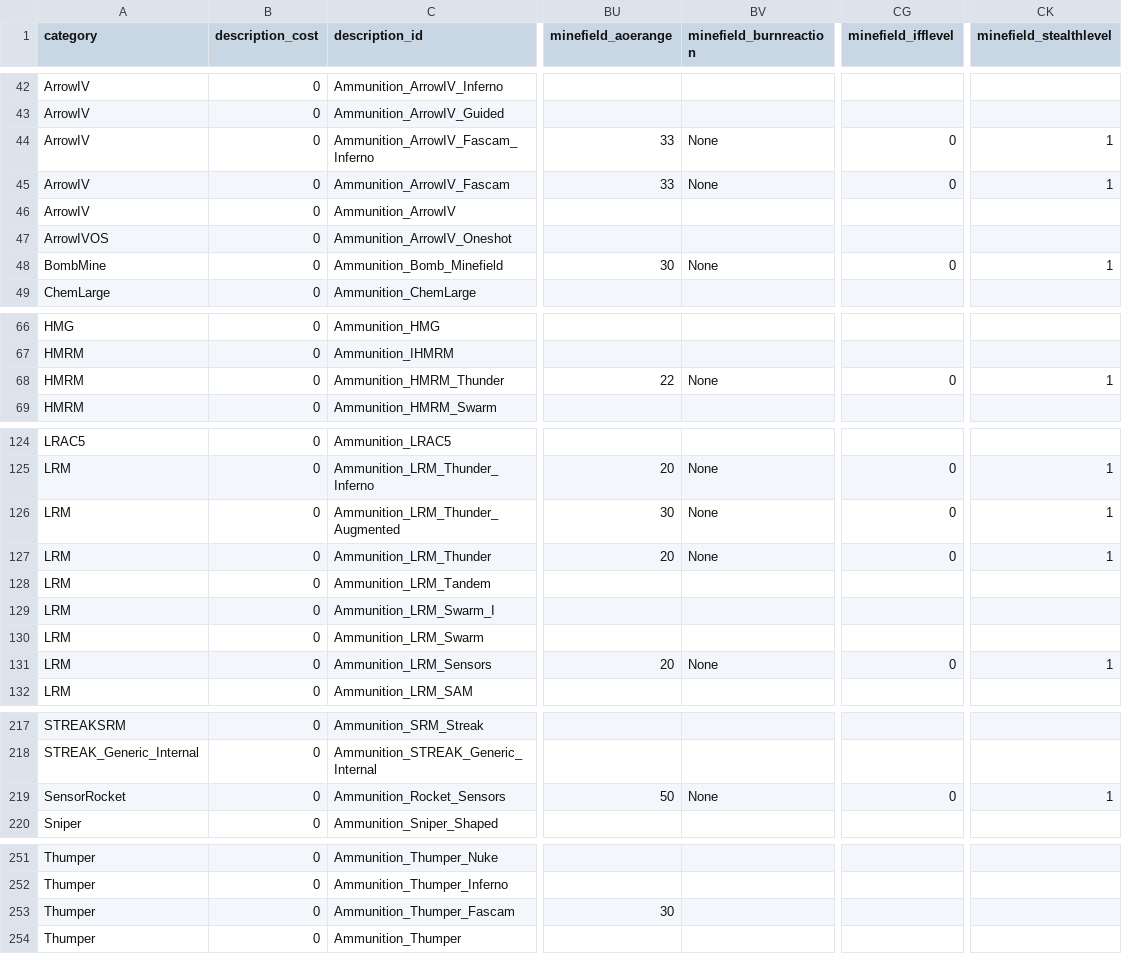
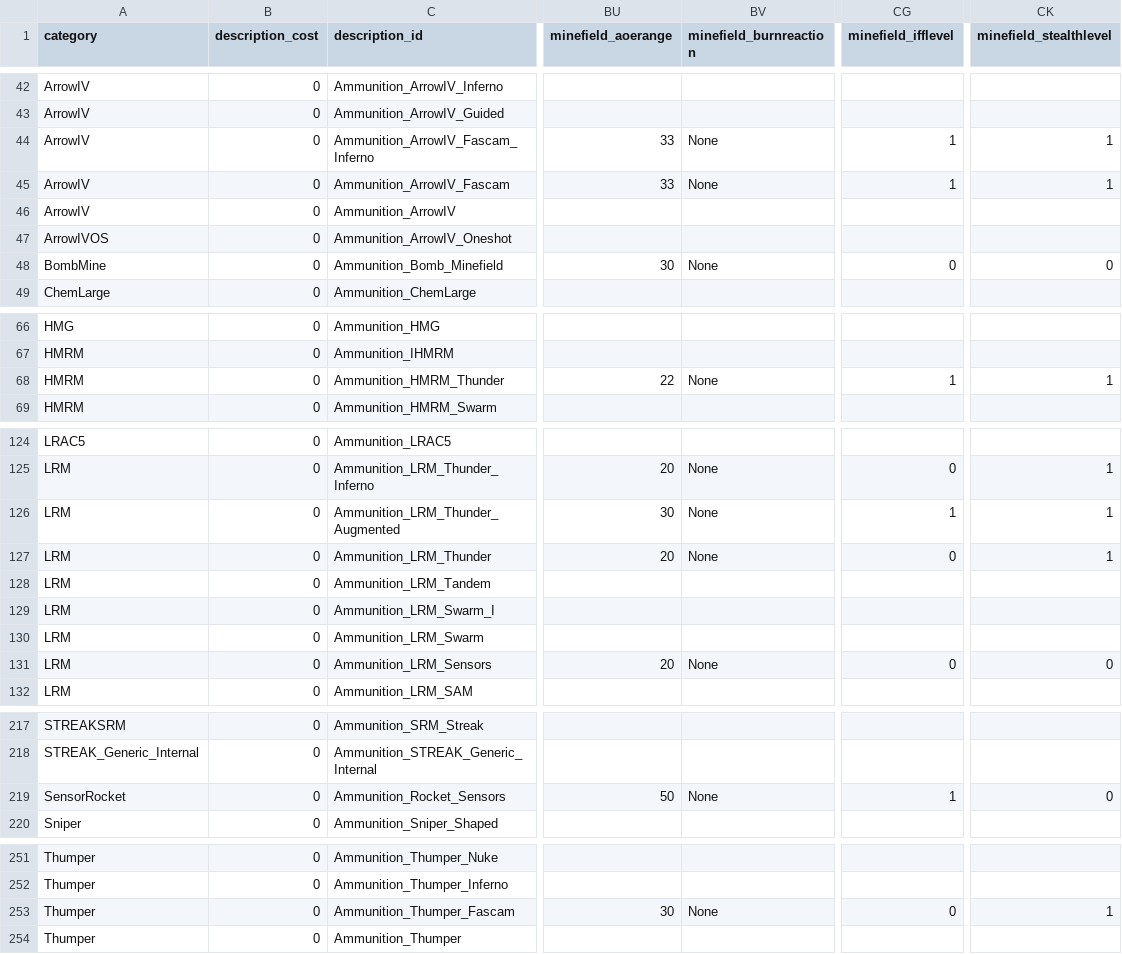
Before and after one commit to kaizhu256/roguetech-cheat, a CSV file: data.ammotype.csv, drawn as a sheet; only a part is shown, gaps mark what is left out; the diff covers the shown part only; the diff names each change by its address in the sheet, - before the commit and + after, or states it on an @@ line.

```diff
--- a/data.ammotype.csv
+++ b/data.ammotype.csv
-CG44:CG45 (minefield_ifflevel): 0
+CG44:CG45 (minefield_ifflevel): 1
-CK48 (minefield_stealthlevel): 1
+CK48 (minefield_stealthlevel): 0
-CG68 (minefield_ifflevel): 0
+CG68 (minefield_ifflevel): 1
-CG126 (minefield_ifflevel): 0
+CG126 (minefield_ifflevel): 1
-CK131 (minefield_stealthlevel): 1
+CK131 (minefield_stealthlevel): 0
-CG219 (minefield_ifflevel): 0
+CG219 (minefield_ifflevel): 1
-CK219 (minefield_stealthlevel): 1
+CK219 (minefield_stealthlevel): 0
-BV253 (minefield_burnreaction): (empty)
+BV253 (minefield_burnreaction): None
-CG253 (minefield_ifflevel): (empty)
+CG253 (minefield_ifflevel): 0
-CK253 (minefield_stealthlevel): (empty)
+CK253 (minefield_stealthlevel): 1
```
Also changed, not shown: 1 edited cell elsewhere in this file, data.gear.short.csv.
